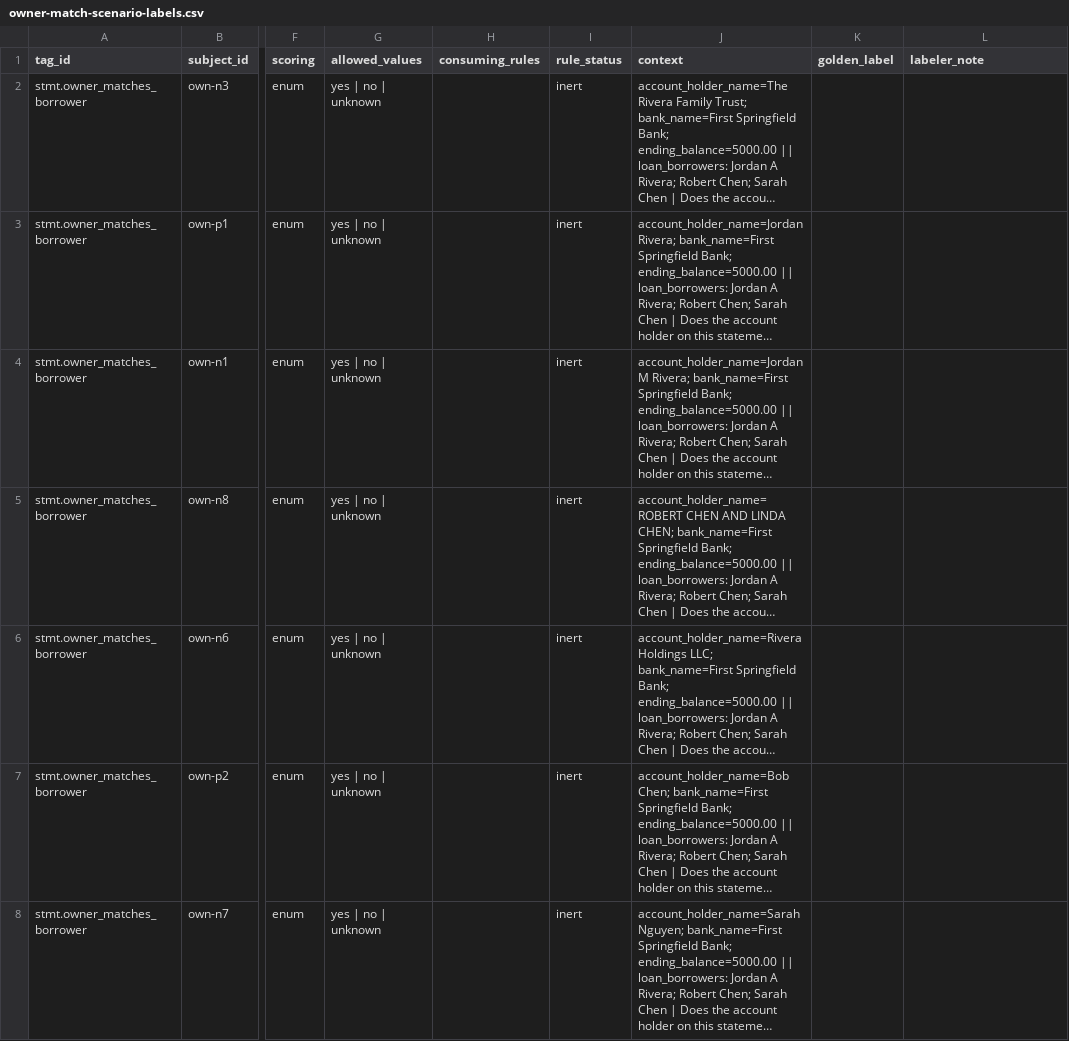
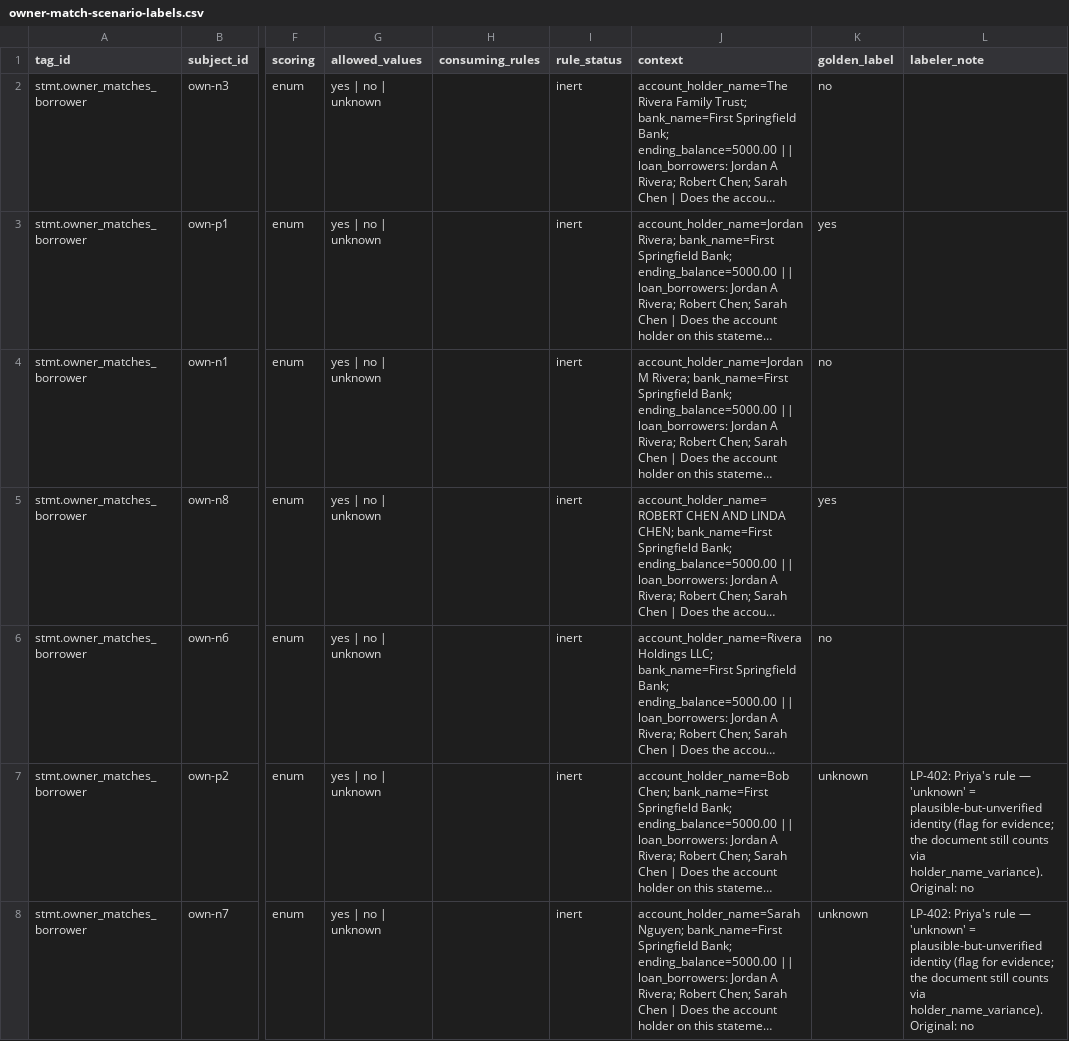
Before and after one commit to thegeett/mortgageboss-ai, a CSV file: docs/calibration/owner-match-scenario-labels.csv, drawn as a sheet; only a part is shown, gaps mark what is left out; long unchanged cells end in …; the diff covers the shown part only; the diff names each change by its address in the sheet, - before the commit and + after, or states it on an @@ line.

```diff
--- a/docs/calibration/owner-match-scenario-labels.csv
+++ b/docs/calibration/owner-match-scenario-labels.csv
-K2 (golden_label): (empty)
+K2 (golden_label): no
-K3 (golden_label): (empty)
+K3 (golden_label): yes
-K4 (golden_label): (empty)
+K4 (golden_label): no
-K5 (golden_label): (empty)
+K5 (golden_label): yes
-K6 (golden_label): (empty)
+K6 (golden_label): no
-K7:K8 (golden_label): (empty)
+K7:K8 (golden_label): unknown
-L7:L8 (labeler_note): (empty)
+L7:L8 (labeler_note): LP-402: Priya's rule — 'unknown' = plausible-but-unverified identity (flag for evidence; the document still counts via holder_name_variance). Original: no
```
Also changed, not shown: 33 edited cells elsewhere in this file, 6 other files.
